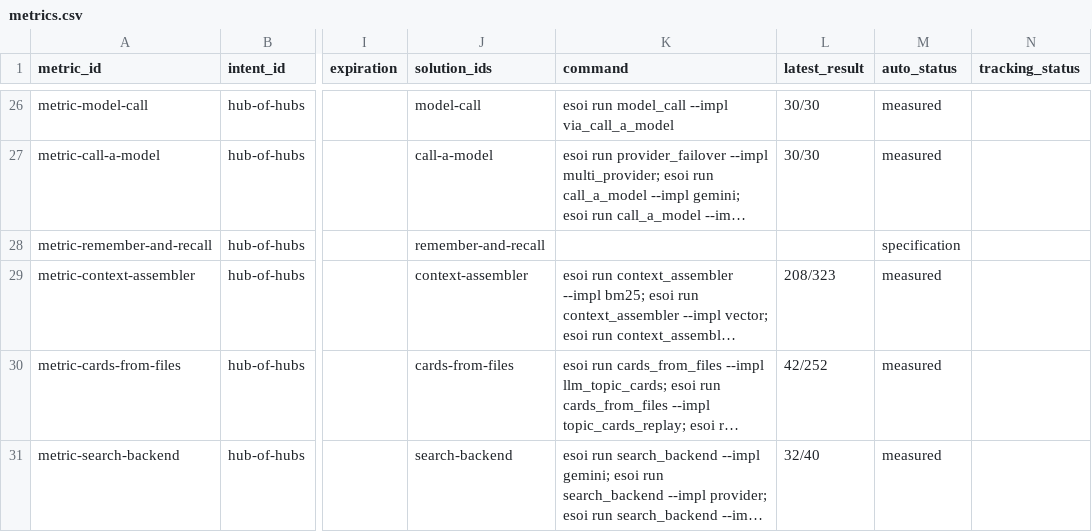
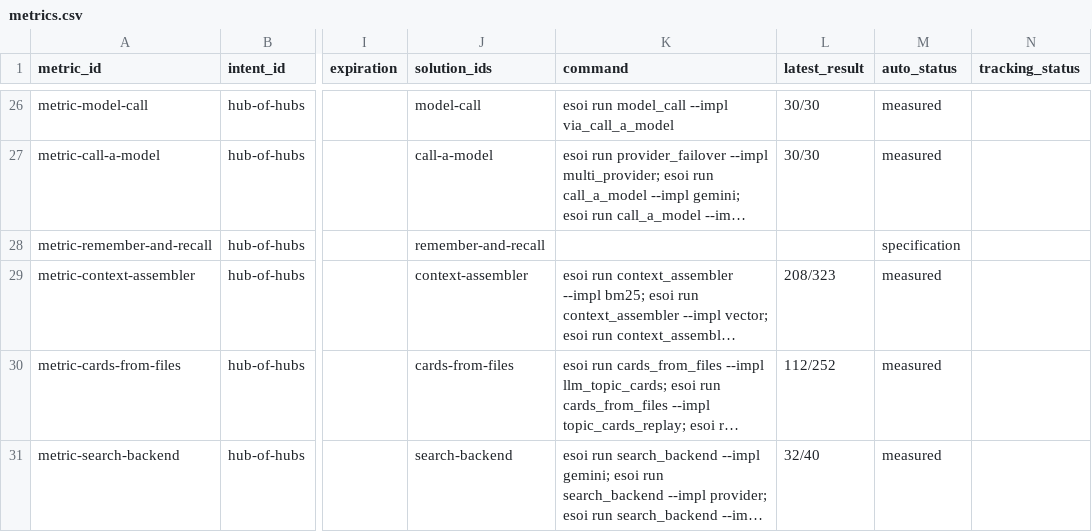
Before and after one commit to SpiritualData/ai-hub-of-hubs-structure, a CSV file: esoi/tracker/metrics.csv, drawn as a sheet; only a part is shown, gaps mark what is left out; long unchanged cells end in …; the diff names each change by its address in the sheet, - before the commit and + after, or states it on an @@ line.

```diff
--- a/esoi/tracker/metrics.csv
+++ b/esoi/tracker/metrics.csv
-L30 (latest_result): 42/252
+L30 (latest_result): 112/252
```
Also changed, not shown: esoi/tracker/implementations.csv, esoi/tracker/solutions.csv, 8 other files.
